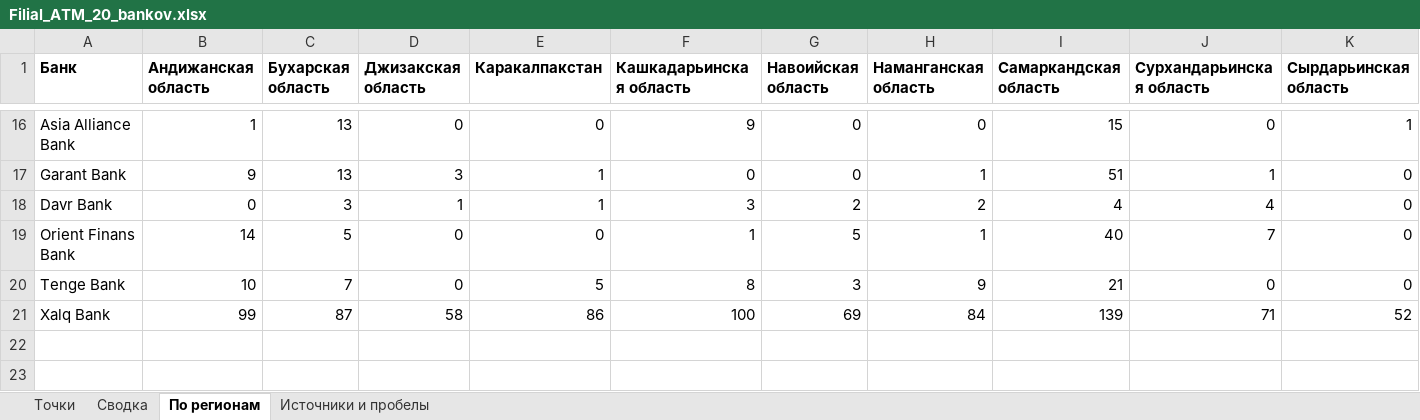
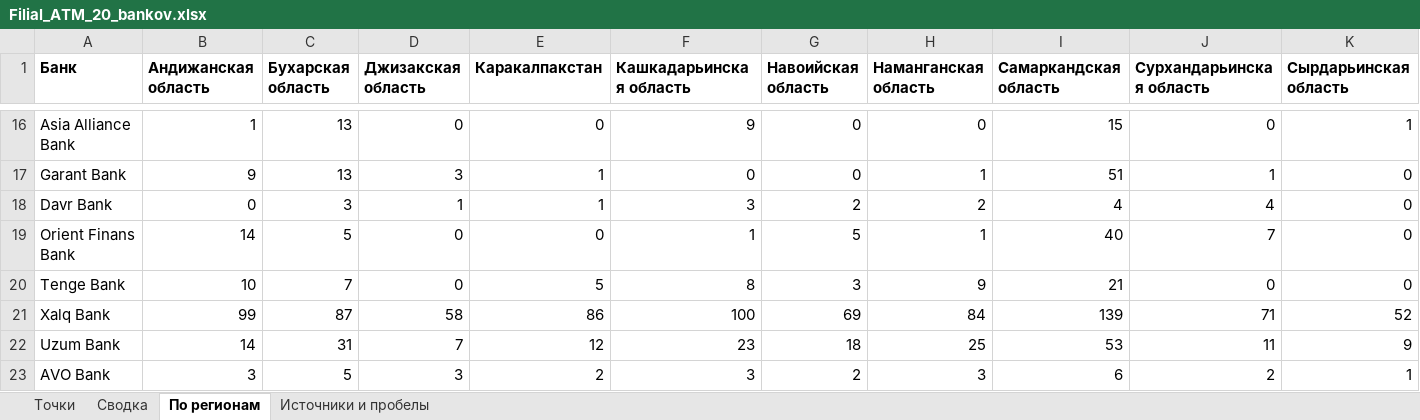
Before and after one commit to xromed/filial-atm-map, an Excel workbook: Filial_ATM_20_bankov.xlsx, sheet По регионам, drawn as a sheet; only a part is shown, gaps mark what is left out; values as stored, in another font and other column widths than the file's, no borders; rows hold the shown columns only; the diff names each change by its address in the sheet, - before the commit and + after, or states it on an @@ line.

```diff
--- a/Filial_ATM_20_bankov.xlsx (sheet По регионам)
+++ b/Filial_ATM_20_bankov.xlsx (sheet По регионам)
+row 22: Uzum Bank | 14 | 31 | 7 | 12 | 23 | 18 | 25 | 53 | 11 | 9
+row 23: AVO Bank | 3 | 5 | 3 | 2 | 3 | 2 | 3 | 6 | 2 | 1
```
Also changed, not shown: sheet Точки, sheet Сводка, sheet Источники и пробелы, 1 other file.
